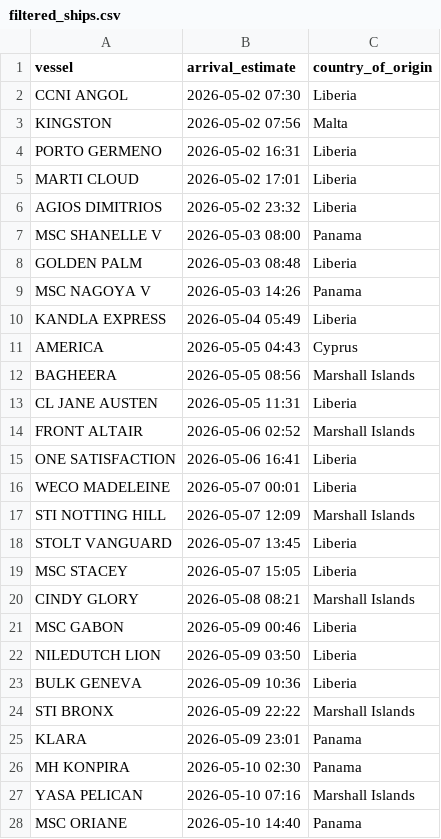
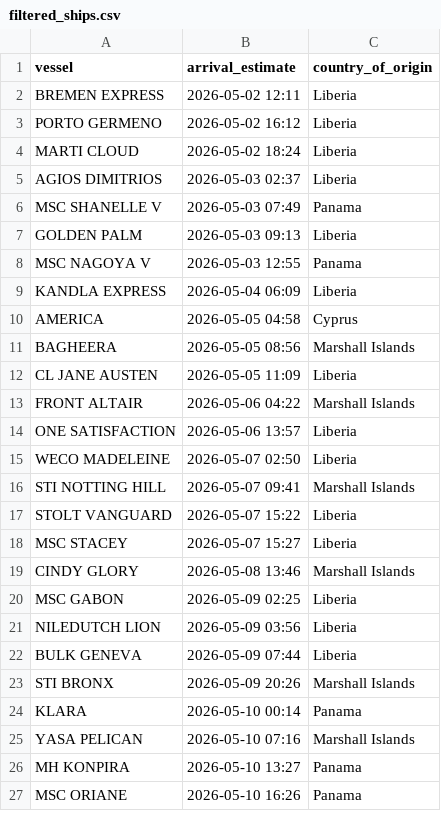
Before and after one commit to natalierjonas/FOC_NYC, a CSV file: filtered_ships.csv, drawn as a sheet; only a part is shown; the diff covers the shown part only.

```diff
--- a/filtered_ships.csv
+++ b/filtered_ships.csv
@@ -1,28 +1,27 @@
 vessel,arrival_estimate,country_of_origin
-CCNI ANGOL,2026-05-02 07:30,Liberia
-KINGSTON,2026-05-02 07:56,Malta
-PORTO GERMENO,2026-05-02 16:31,Liberia
-MARTI CLOUD,2026-05-02 17:01,Liberia
-AGIOS DIMITRIOS,2026-05-02 23:32,Liberia
-MSC SHANELLE V,2026-05-03 08:00,Panama
-GOLDEN PALM,2026-05-03 08:48,Liberia
-MSC NAGOYA V,2026-05-03 14:26,Panama
-KANDLA EXPRESS,2026-05-04 05:49,Liberia
-AMERICA,2026-05-05 04:43,Cyprus
+BREMEN EXPRESS,2026-05-02 12:11,Liberia
+PORTO GERMENO,2026-05-02 16:12,Liberia
+MARTI CLOUD,2026-05-02 18:24,Liberia
+AGIOS DIMITRIOS,2026-05-03 02:37,Liberia
+MSC SHANELLE V,2026-05-03 07:49,Panama
+GOLDEN PALM,2026-05-03 09:13,Liberia
+MSC NAGOYA V,2026-05-03 12:55,Panama
+KANDLA EXPRESS,2026-05-04 06:09,Liberia
+AMERICA,2026-05-05 04:58,Cyprus
 BAGHEERA,2026-05-05 08:56,Marshall Islands
-CL JANE AUSTEN,2026-05-05 11:31,Liberia
-FRONT ALTAIR,2026-05-06 02:52,Marshall Islands
-ONE SATISFACTION,2026-05-06 16:41,Liberia
-WECO MADELEINE,2026-05-07 00:01,Liberia
-STI NOTTING HILL,2026-05-07 12:09,Marshall Islands
-STOLT VANGUARD,2026-05-07 13:45,Liberia
-MSC STACEY,2026-05-07 15:05,Liberia
-CINDY GLORY,2026-05-08 08:21,Marshall Islands
-MSC GABON,2026-05-09 00:46,Liberia
-NILEDUTCH LION,2026-05-09 03:50,Liberia
-BULK GENEVA,2026-05-09 10:36,Liberia
-STI BRONX,2026-05-09 22:22,Marshall Islands
-KLARA,2026-05-09 23:01,Panama
-MH KONPIRA,2026-05-10 02:30,Panama
+CL JANE AUSTEN,2026-05-05 11:09,Liberia
+FRONT ALTAIR,2026-05-06 04:22,Marshall Islands
+ONE SATISFACTION,2026-05-06 13:57,Liberia
+WECO MADELEINE,2026-05-07 02:50,Liberia
+STI NOTTING HILL,2026-05-07 09:41,Marshall Islands
+STOLT VANGUARD,2026-05-07 15:22,Liberia
+MSC STACEY,2026-05-07 15:27,Liberia
+CINDY GLORY,2026-05-08 13:46,Marshall Islands
+MSC GABON,2026-05-09 02:25,Liberia
+NILEDUTCH LION,2026-05-09 03:56,Liberia
+BULK GENEVA,2026-05-09 07:44,Liberia
+STI BRONX,2026-05-09 20:26,Marshall Islands
+KLARA,2026-05-10 00:14,Panama
 YASA PELICAN,2026-05-10 07:16,Marshall Islands
-MSC ORIANE,2026-05-10 14:40,Panama
+MH KONPIRA,2026-05-10 13:27,Panama
+MSC ORIANE,2026-05-10 16:26,Panama
```
Also changed, not shown: 4 edited cells elsewhere in this file, ships_estimates_fixed.csv.
